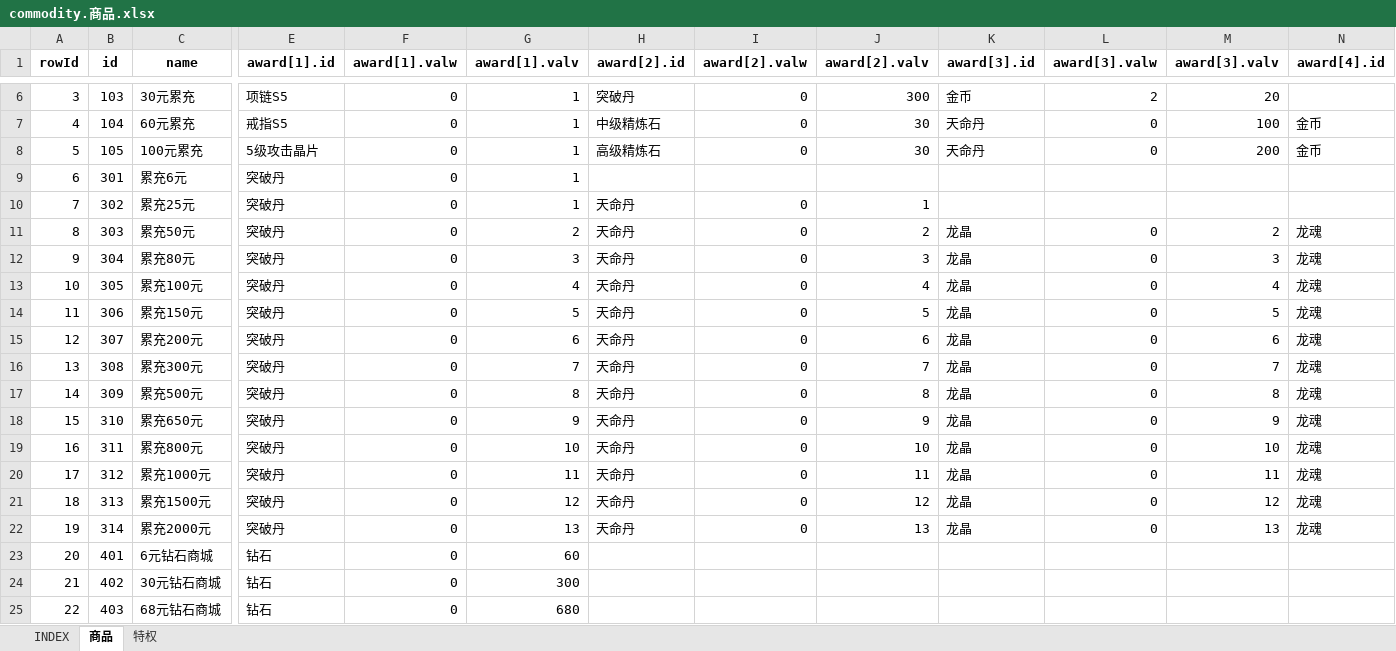
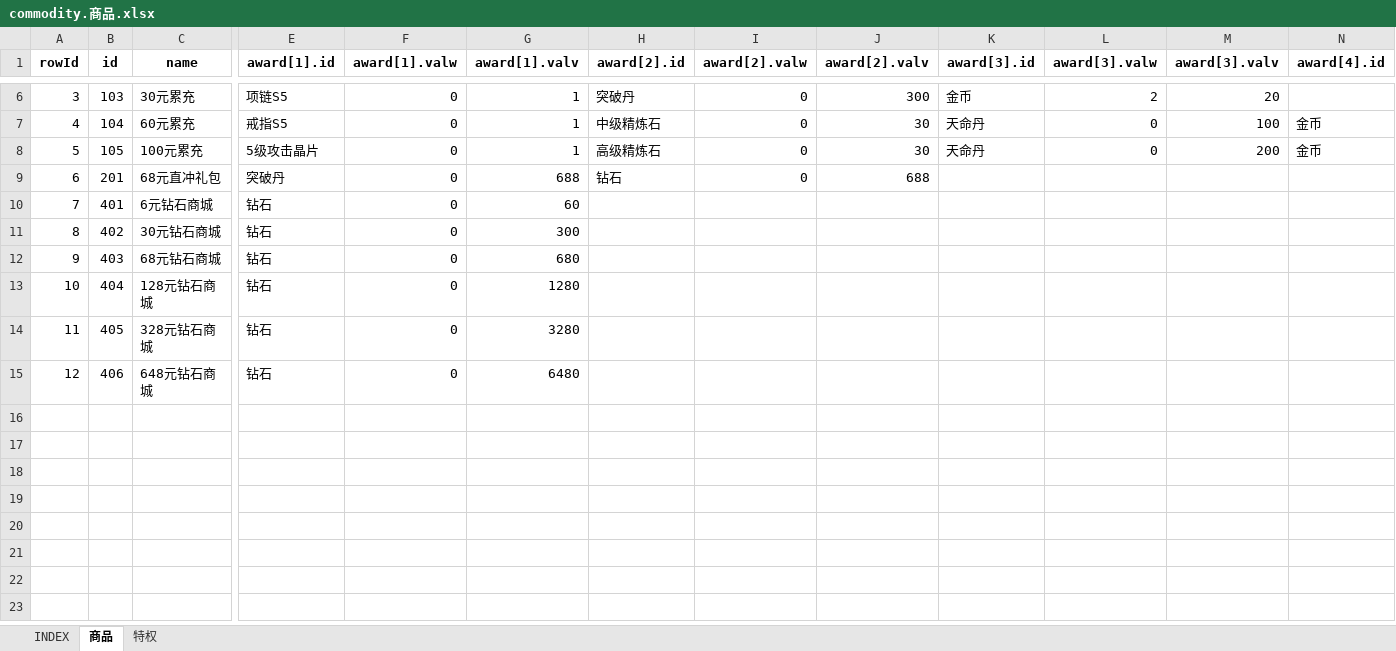
Before and after one commit to hataksumo/UIDesigner, an Excel workbook: Excel/commodity.商品.xlsx, sheet 商品, drawn as a sheet; only a part is shown, gaps mark what is left out; the shorter side is filled out with more unchanged rows; values as stored, in another font and other column widths than the file's, no borders; removed rows and columns are numbered as before the commit, all else as after; rows hold the shown columns only; the diff names each change by its address in the sheet, - before the commit and + after, or states it on an @@ line.

```diff
--- a/Excel/commodity.商品.xlsx (sheet 商品)
+++ b/Excel/commodity.商品.xlsx (sheet 商品)
-row 9: 6 | 301 | 累充6元 | 突破丹 | 0 | 1
-row 10: 7 | 302 | 累充25元 | 突破丹 | 0 | 1 | 天命丹 | 0 | 1
-row 11: 8 | 303 | 累充50元 | 突破丹 | 0 | 2 | 天命丹 | 0 | 2 | 龙晶 | 0 | 2 | 龙魂
-row 12: 9 | 304 | 累充80元 | 突破丹 | 0 | 3 | 天命丹 | 0 | 3 | 龙晶 | 0 | 3 | 龙魂
-row 13: 10 | 305 | 累充100元 | 突破丹 | 0 | 4 | 天命丹 | 0 | 4 | 龙晶 | 0 | 4 | 龙魂
-row 14: 11 | 306 | 累充150元 | 突破丹 | 0 | 5 | 天命丹 | 0 | 5 | 龙晶 | 0 | 5 | 龙魂
-row 15: 12 | 307 | 累充200元 | 突破丹 | 0 | 6 | 天命丹 | 0 | 6 | 龙晶 | 0 | 6 | 龙魂
-row 16: 13 | 308 | 累充300元 | 突破丹 | 0 | 7 | 天命丹 | 0 | 7 | 龙晶 | 0 | 7 | 龙魂
-row 17: 14 | 309 | 累充500元 | 突破丹 | 0 | 8 | 天命丹 | 0 | 8 | 龙晶 | 0 | 8 | 龙魂
-row 18: 15 | 310 | 累充650元 | 突破丹 | 0 | 9 | 天命丹 | 0 | 9 | 龙晶 | 0 | 9 | 龙魂
-row 19: 16 | 311 | 累充800元 | 突破丹 | 0 | 10 | 天命丹 | 0 | 10 | 龙晶 | 0 | 10 | 龙魂
-row 20: 17 | 312 | 累充1000元 | 突破丹 | 0 | 11 | 天命丹 | 0 | 11 | 龙晶 | 0 | 11 | 龙魂
-row 21: 18 | 313 | 累充1500元 | 突破丹 | 0 | 12 | 天命丹 | 0 | 12 | 龙晶 | 0 | 12 | 龙魂
-row 22: 19 | 314 | 累充2000元 | 突破丹 | 0 | 13 | 天命丹 | 0 | 13 | 龙晶 | 0 | 13 | 龙魂
+row 9: 6 | 201 | 68元直冲礼包 | 突破丹 | 0 | 688 | 钻石 | 0 | 688
@@ column A (rowId) renumbered from row 10 down @@
```
Also changed, not shown: Excel/activity.活动.xlsx, Excel/eqp.装备.xlsx, 2 other files.
